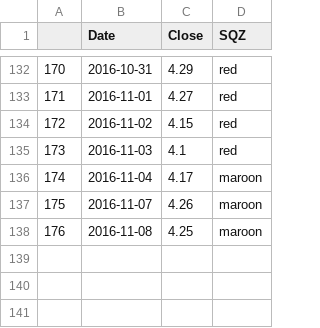
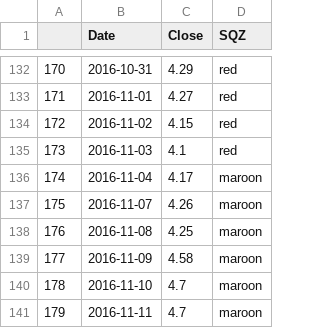
Before and after one commit to mobone/ta-machine, a CSV file: out.csv, drawn as a sheet; only a part is shown, gaps mark what is left out; the diff names each change by its address in the sheet, - before the commit and + after, or states it on an @@ line.

```diff
--- a/out.csv
+++ b/out.csv
+row 139: 177 | 2016-11-09 | 4.58 | maroon
+row 140: 178 | 2016-11-10 | 4.7 | maroon
+row 141: 179 | 2016-11-11 | 4.7 | maroon
```
Also changed, not shown: 3 other files.
